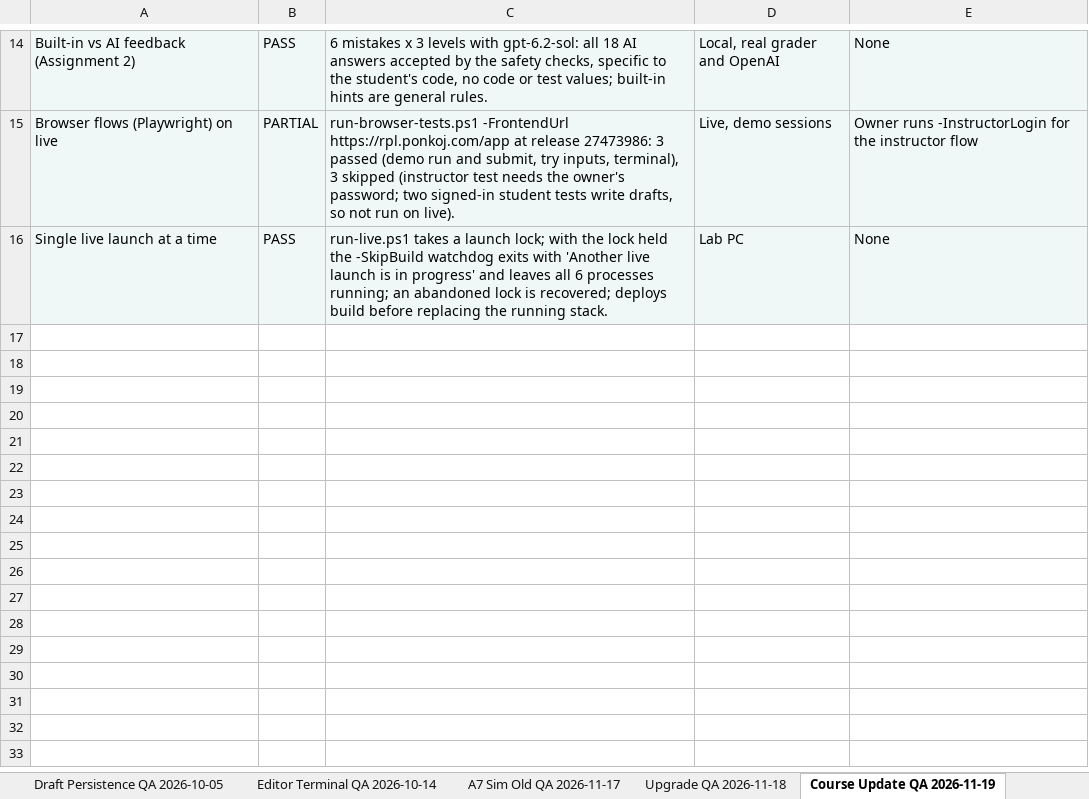
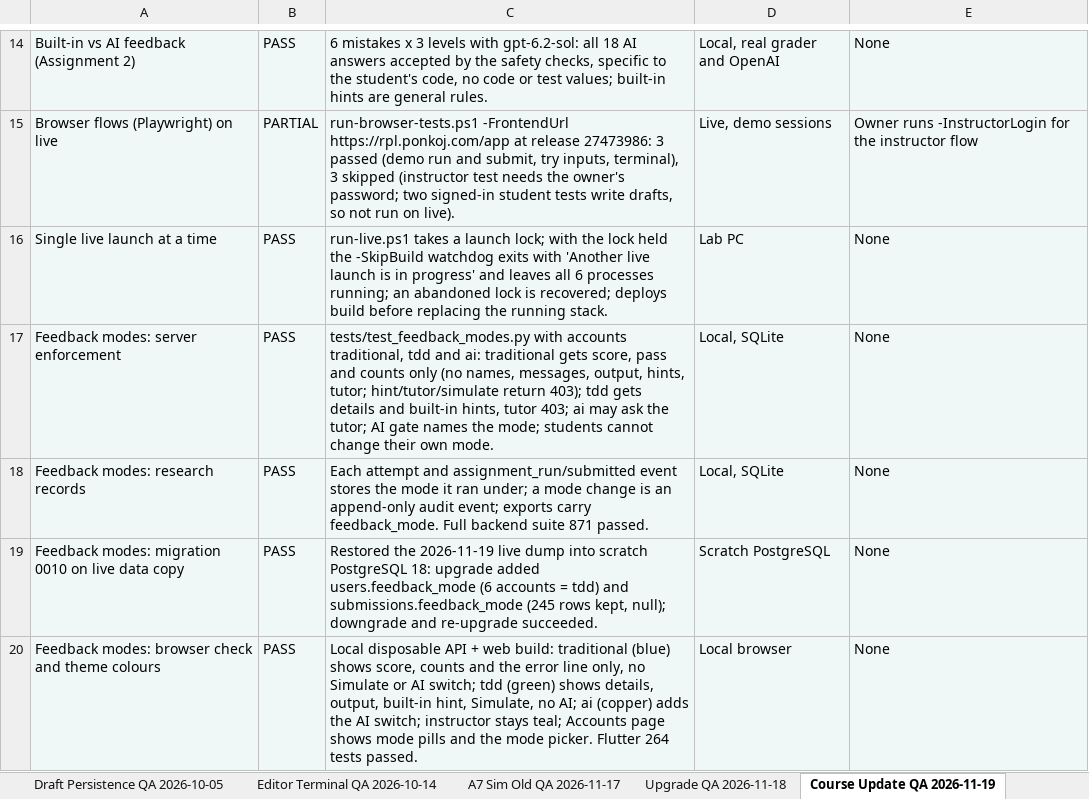
Before and after one commit to CS-Ponkoj/Robotics-Programming-Lab-Live, an Excel workbook: docs/sqa/Robotics_Programming_Lab_Master_SQA_Checklist.xlsx, sheet Course Update QA 2026-11-19, drawn as a sheet; only a part is shown, gaps mark what is left out; values as stored, in another font and other column widths than the file's, no borders; the diff names each change by its address in the sheet, - before the commit and + after, or states it on an @@ line.

Commit message:
Add per-account feedback modes with their own theme colours
An instructor assigns each student account one study condition on the
Accounts page: Traditional (score and counts only), TDD (check details,
output, built-in hints, simulation), or TDD + AI (adds the AI tutor). The
server enforces the mode by trimming run and submit responses and refusing
hint, tutor, and simulation requests the mode excludes; the AI policy adds
a mode gate. Every attempt and its events store the mode it ran under,
mode changes are audited, and exports carry the mode. Migration 0010 adds
the columns; existing accounts start as TDD. Students see their mode's
theme colour (blue, green, copper); instructors keep the teal.

```diff
--- a/docs/sqa/Robotics_Programming_Lab_Master_SQA_Checklist.xlsx (sheet Course Update QA 2026-11-19)
+++ b/docs/sqa/Robotics_Programming_Lab_Master_SQA_Checklist.xlsx (sheet Course Update QA 2026-11-19)
+row 17: Feedback modes: server enforcement | PASS | tests/test_feedback_modes.py with accounts traditional, tdd and ai: traditional gets score, pass and counts only (no names, messages, output, hints, tutor; hint/tutor/simulate return 403); tdd gets details and built-in hints, tutor 403; ai may ask the tutor; AI gate names the mode; students cannot change their own mode. | Local, SQLite | None
+row 18: Feedback modes: research records | PASS | Each attempt and assignment_run/submitted event stores the mode it ran under; a mode change is an append-only audit event; exports carry feedback_mode. Full backend suite 871 passed. | Local, SQLite | None
+row 19: Feedback modes: migration 0010 on live data copy | PASS | Restored the 2026-11-19 live dump into scratch PostgreSQL 18: upgrade added users.feedback_mode (6 accounts = tdd) and submissions.feedback_mode (245 rows kept, null); downgrade and re-upgrade succeeded. | Scratch PostgreSQL | None
+row 20: Feedback modes: browser check and theme colours | PASS | Local disposable API + web build: traditional (blue) shows score, counts and the error line only, no Simulate or AI switch; tdd (green) shows details, output, built-in hint, Simulate, no AI; ai (copper) adds the AI switch; instructor stays teal; Accounts page shows mode pills and the mode picker. Flutter 264 tests passed. | Local browser | None
```
Also changed, not shown: sheet QA Run History, 29 other files.
